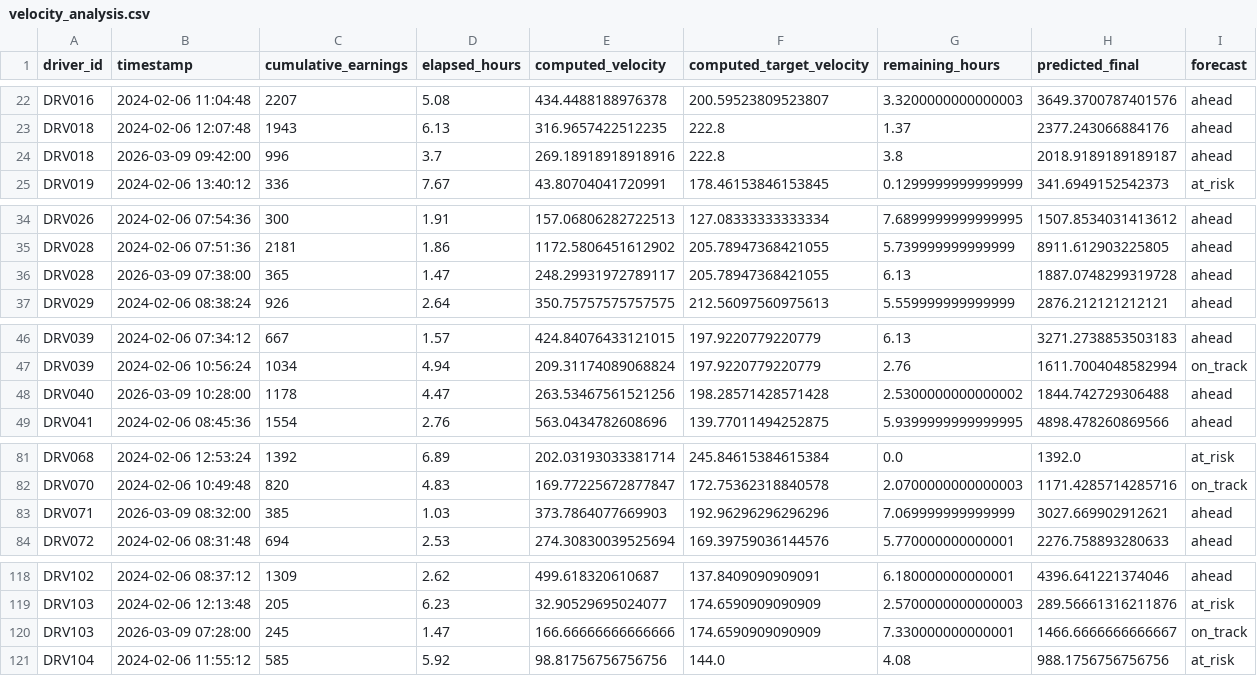
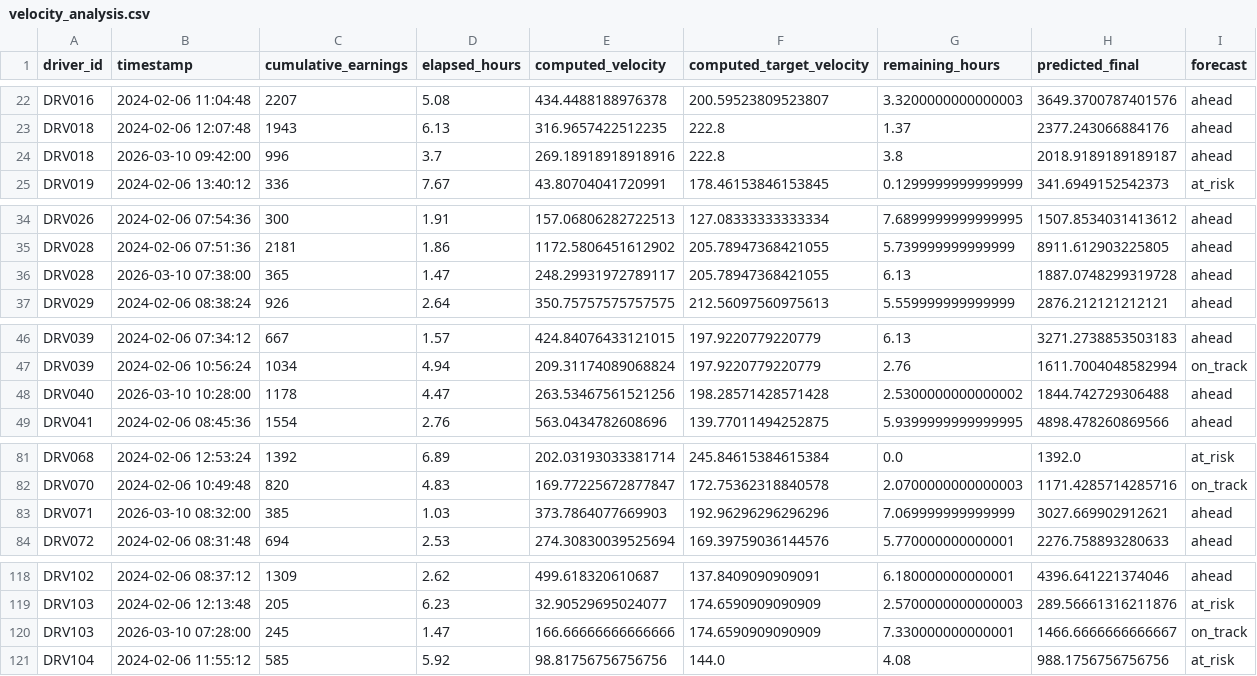
Before and after one commit to mansiJamwal/drive_pulse_uber, a CSV file: backend/generated_outputs/velocity_analysis.csv, drawn as a sheet; only a part is shown, gaps mark what is left out; the diff covers the shown part only.

```diff
--- a/backend/generated_outputs/velocity_analysis.csv
+++ b/backend/generated_outputs/velocity_analysis.csv
@@ -23,3 +23,3 @@ DRV016,2024-02-06 11:04:48,2207,5.08,434.4488188976378,200.59523809523807,3.3200
 DRV018,2024-02-06 12:07:48,1943,6.13,316.9657422512235,222.8,1.37,2377.243066884176,ahead
-DRV018,2026-03-09 09:42:00,996,3.7,269.18918918918916,222.8,3.8,2018.9189189189187,ahead
+DRV018,2026-03-10 09:42:00,996,3.7,269.18918918918916,222.8,3.8,2018.9189189189187,ahead
 DRV019,2024-02-06 13:40:12,336,7.67,43.80704041720991,178.46153846153845,0.1299999999999999,341.6949152542373,at_risk
@@ -35,3 +35,3 @@ DRV026,2024-02-06 07:54:36,300,1.91,157.06806282722513,127.08333333333334,7.6899
 DRV028,2024-02-06 07:51:36,2181,1.86,1172.5806451612902,205.78947368421055,5.739999999999999,8911.612903225805,ahead
-DRV028,2026-03-09 07:38:00,365,1.47,248.29931972789117,205.78947368421055,6.13,1887.0748299319728,ahead
+DRV028,2026-03-10 07:38:00,365,1.47,248.29931972789117,205.78947368421055,6.13,1887.0748299319728,ahead
 DRV029,2024-02-06 08:38:24,926,2.64,350.75757575757575,212.56097560975613,5.559999999999999,2876.212121212121,ahead
@@ -47,3 +47,3 @@ DRV039,2024-02-06 07:34:12,667,1.57,424.84076433121015,197.9220779220779,6.13,32
 DRV039,2024-02-06 10:56:24,1034,4.94,209.31174089068824,197.9220779220779,2.76,1611.7004048582994,on_track
-DRV040,2026-03-09 10:28:00,1178,4.47,263.53467561521256,198.28571428571428,2.5300000000000002,1844.742729306488,ahead
+DRV040,2026-03-10 10:28:00,1178,4.47,263.53467561521256,198.28571428571428,2.5300000000000002,1844.742729306488,ahead
 DRV041,2024-02-06 08:45:36,1554,2.76,563.0434782608696,139.77011494252875,5.9399999999999995,4898.478260869566,ahead
@@ -82,3 +82,3 @@ DRV068,2024-02-06 12:53:24,1392,6.89,202.03193033381714,245.84615384615384,0.0,1
 DRV070,2024-02-06 10:49:48,820,4.83,169.77225672877847,172.75362318840578,2.0700000000000003,1171.4285714285716,on_track
-DRV071,2026-03-09 08:32:00,385,1.03,373.7864077669903,192.96296296296296,7.069999999999999,3027.669902912621,ahead
+DRV071,2026-03-10 08:32:00,385,1.03,373.7864077669903,192.96296296296296,7.069999999999999,3027.669902912621,ahead
 DRV072,2024-02-06 08:31:48,694,2.53,274.30830039525694,169.39759036144576,5.770000000000001,2276.758893280633,ahead
@@ -119,3 +119,3 @@ DRV102,2024-02-06 08:37:12,1309,2.62,499.618320610687,137.8409090909091,6.180000
 DRV103,2024-02-06 12:13:48,205,6.23,32.90529695024077,174.6590909090909,2.5700000000000003,289.56661316211876,at_risk
-DRV103,2026-03-09 07:28:00,245,1.47,166.66666666666666,174.6590909090909,7.330000000000001,1466.6666666666667,on_track
+DRV103,2026-03-10 07:28:00,245,1.47,166.66666666666666,174.6590909090909,7.330000000000001,1466.6666666666667,on_track
 DRV104,2024-02-06 11:55:12,585,5.92,98.81756756756756,144.0,4.08,988.1756756756756,at_risk
```
Also changed, not shown: 11 edited cells elsewhere in this file, 8 other files.
